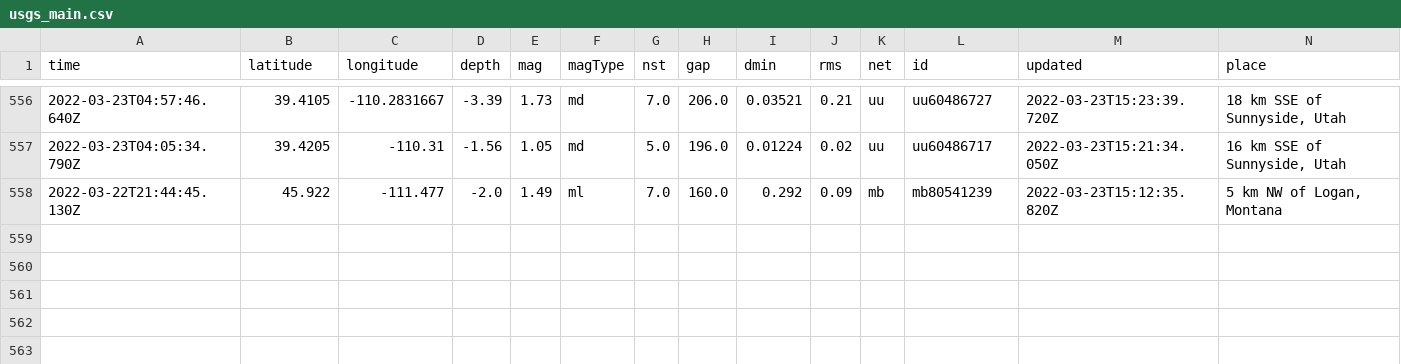
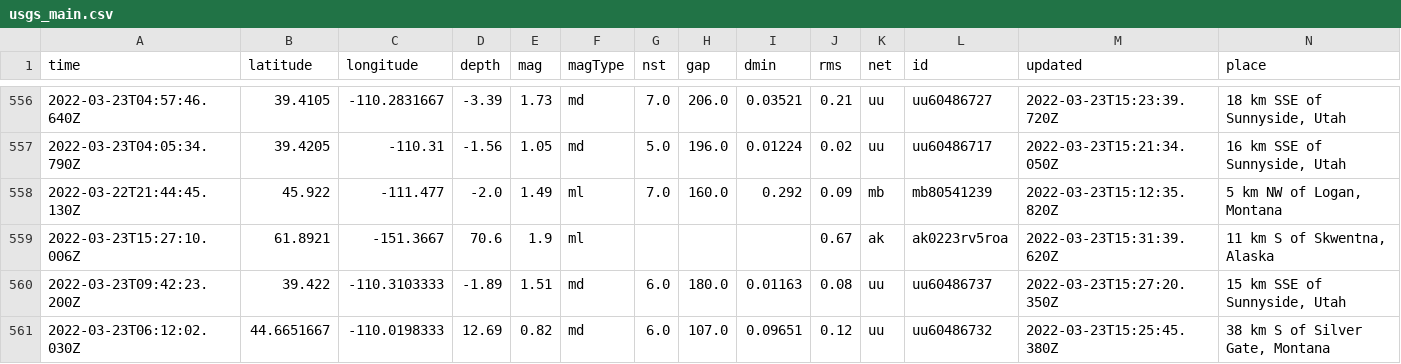
Before and after one commit to pbock/nicar22-github-actions, a CSV file: usgs_main.csv, drawn as a sheet; only a part is shown, gaps mark what is left out; rows hold the shown columns only; the diff names each change by its address in the sheet, - before the commit and + after, or states it on an @@ line.

```diff
--- a/usgs_main.csv
+++ b/usgs_main.csv
+row 559: 2022-03-23T15:27:10.006Z | 61.8921 | -151.3667 | 70.6 | 1.9 | ml |  |  |  | 0.67 | ak | ak0223rv5roa | 2022-03-23T15:31:39.620Z | 11 km S of Skwentna, Alaska
+row 560: 2022-03-23T09:42:23.200Z | 39.422 | -110.3103333 | -1.89 | 1.51 | md | 6.0 | 180.0 | 0.01163 | 0.08 | uu | uu60486737 | 2022-03-23T15:27:20.350Z | 15 km SSE of Sunnyside, Utah
+row 561: 2022-03-23T06:12:02.030Z | 44.6651667 | -110.0198333 | 12.69 | 0.82 | md | 6.0 | 107.0 | 0.09651 | 0.12 | uu | uu60486732 | 2022-03-23T15:25:45.380Z | 38 km S of Silver Gate, Montana
```
Also changed, not shown: usgs_current.csv.
